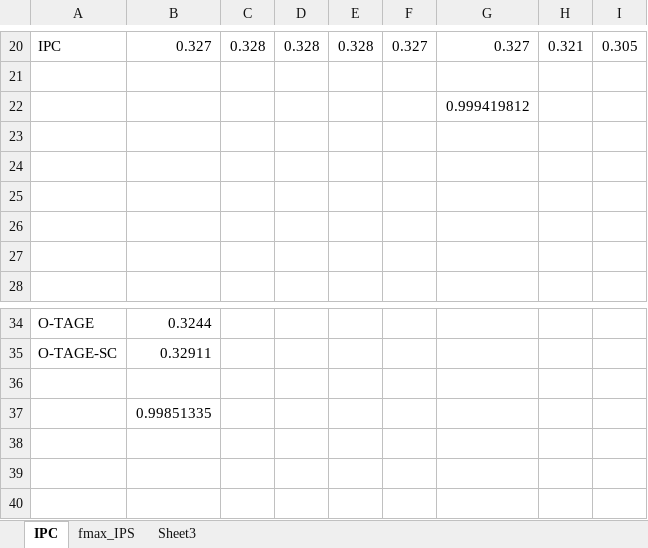
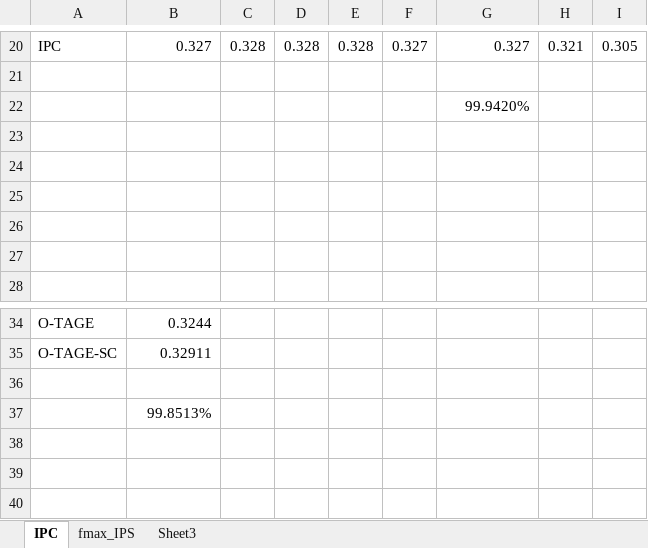
Before and after one commit to peterwudi/ReConfig14, an Excel workbook: Figures/eval.xlsx, sheet IPC, drawn as a sheet; only a part is shown, gaps mark what is left out; values as stored, in another font and other column widths than the file's, no borders; charts and pictures not drawn; the diff names each change by its address in the sheet, - before the commit and + after, or states it on an @@ line.

```diff
--- a/Figures/eval.xlsx (sheet IPC)
+++ b/Figures/eval.xlsx (sheet IPC)
-G22: 0.999419812
+G22: 99.9420%
-B37: 0.99851335
+B37: 99.8513%
```
Also changed, not shown: charts or pictures, 3 other files.
